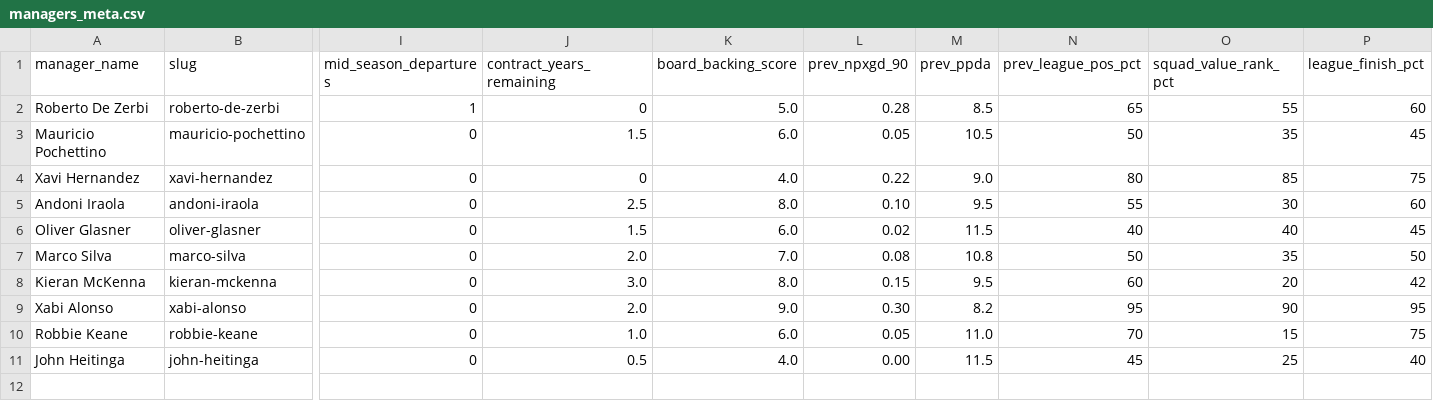
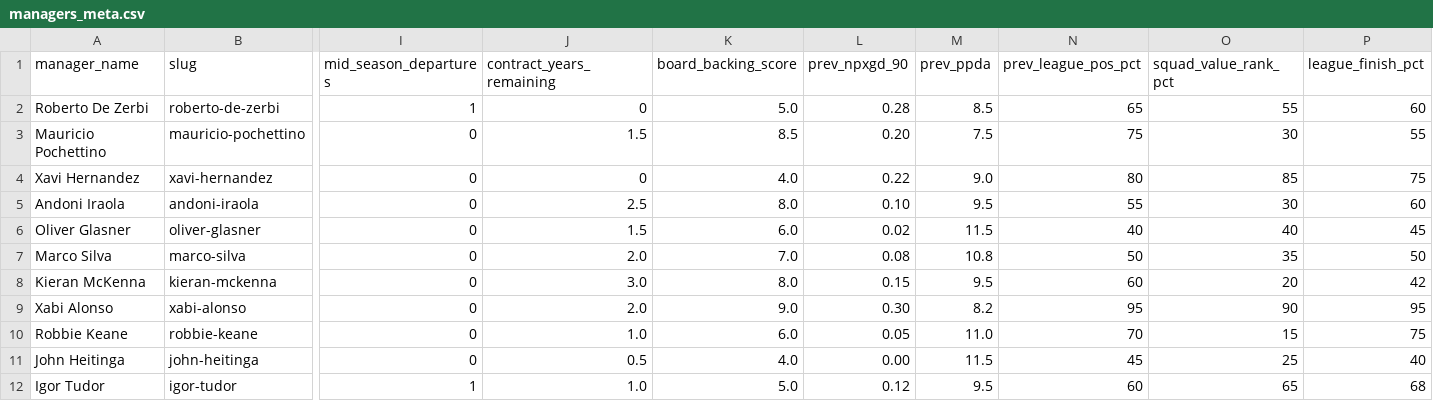
Before and after one commit to b1rdmania/ai-spurs-manager-eval, a CSV file: data/managers_meta.csv, drawn as a sheet; only a part is shown, gaps mark what is left out; rows hold the shown columns only; the diff names each change by its address in the sheet, - before the commit and + after, or states it on an @@ line.

```diff
--- a/data/managers_meta.csv
+++ b/data/managers_meta.csv
-K3 (board_backing_score): 6.0
+K3 (board_backing_score): 8.5
-L3 (prev_npxgd_90): 0.05
+L3 (prev_npxgd_90): 0.20
-M3 (prev_ppda): 10.5
+M3 (prev_ppda): 7.5
-N3 (prev_league_pos_pct): 50
+N3 (prev_league_pos_pct): 75
-O3 (squad_value_rank_pct): 35
+O3 (squad_value_rank_pct): 30
-P3 (league_finish_pct): 45
+P3 (league_finish_pct): 55
+row 12: Igor Tudor | igor-tudor | 1 | 1.0 | 5.0 | 0.12 | 9.5 | 60 | 65 | 68
```
Also changed, not shown: data/managers.csv, 1 other file.
